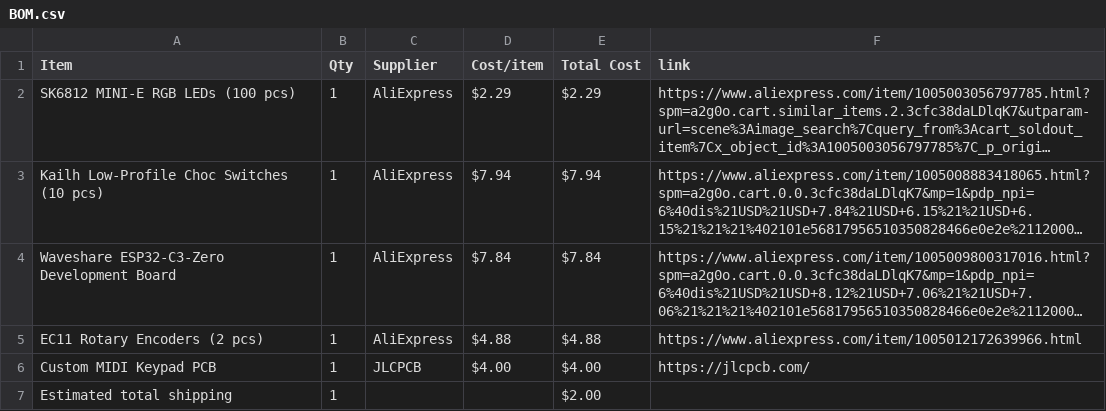
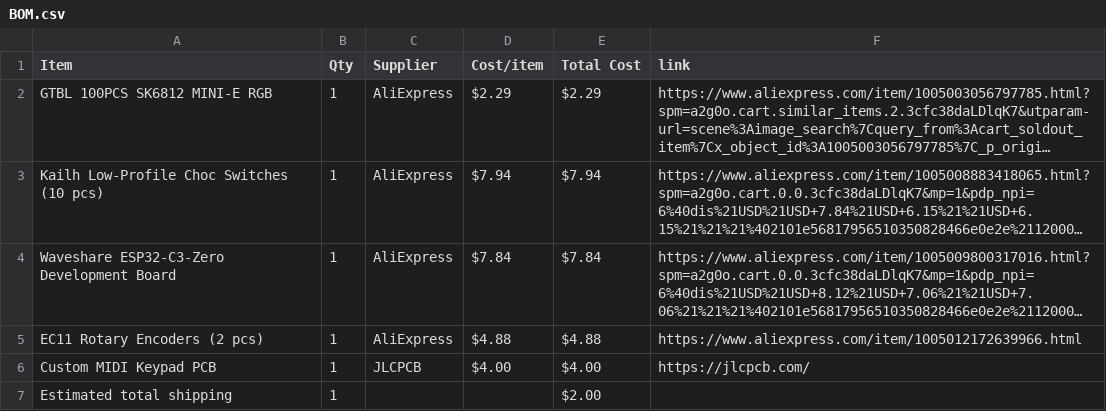
Before and after one commit to IbrahimYounes890/DRUMKIT-InUr-POCKET, a CSV file: BOM.csv, drawn as a sheet; long unchanged cells end in …; the diff names each change by its address in the sheet, - before the commit and + after, or states it on an @@ line.

Commit message:
Sync DRUMKIT-InUr-POCKET from Half Life

```diff
--- a/BOM.csv
+++ b/BOM.csv
-A2 (Item): SK6812 MINI-E RGB LEDs (100 pcs)
+A2 (Item): GTBL 100PCS SK6812 MINI-E RGB
```
